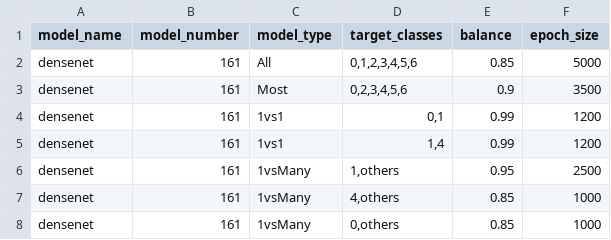
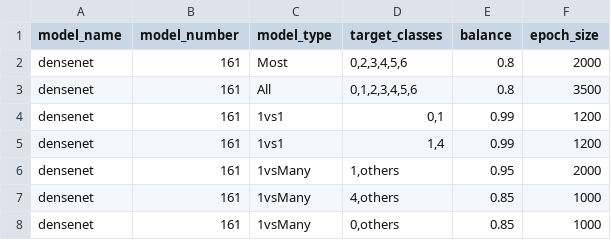
Before and after one commit to vpamrit/DeepMed-Assignment2, a CSV file: ingredients/ingredients.csv, drawn as a sheet.

```diff
--- a/ingredients/ingredients.csv
+++ b/ingredients/ingredients.csv
@@ -1,7 +1,7 @@
 model_name,model_number,model_type,target_classes,balance,epoch_size
-densenet,161,All,"0,1,2,3,4,5,6",0.85,5000
-densenet,161,Most,"0,2,3,4,5,6",0.9,3500
+densenet,161,Most,"0,2,3,4,5,6",0.8,2000
+densenet,161,All,"0,1,2,3,4,5,6",0.8,3500
 densenet,161,1vs1,"0,1",0.99,1200
 densenet,161,1vs1,"1,4",0.99,1200
-densenet,161,1vsMany,"1,others",0.95,2500
+densenet,161,1vsMany,"1,others",0.95,2000
 densenet,161,1vsMany,"4,others",0.85,1000
```
Also changed, not shown: 1 other file.
